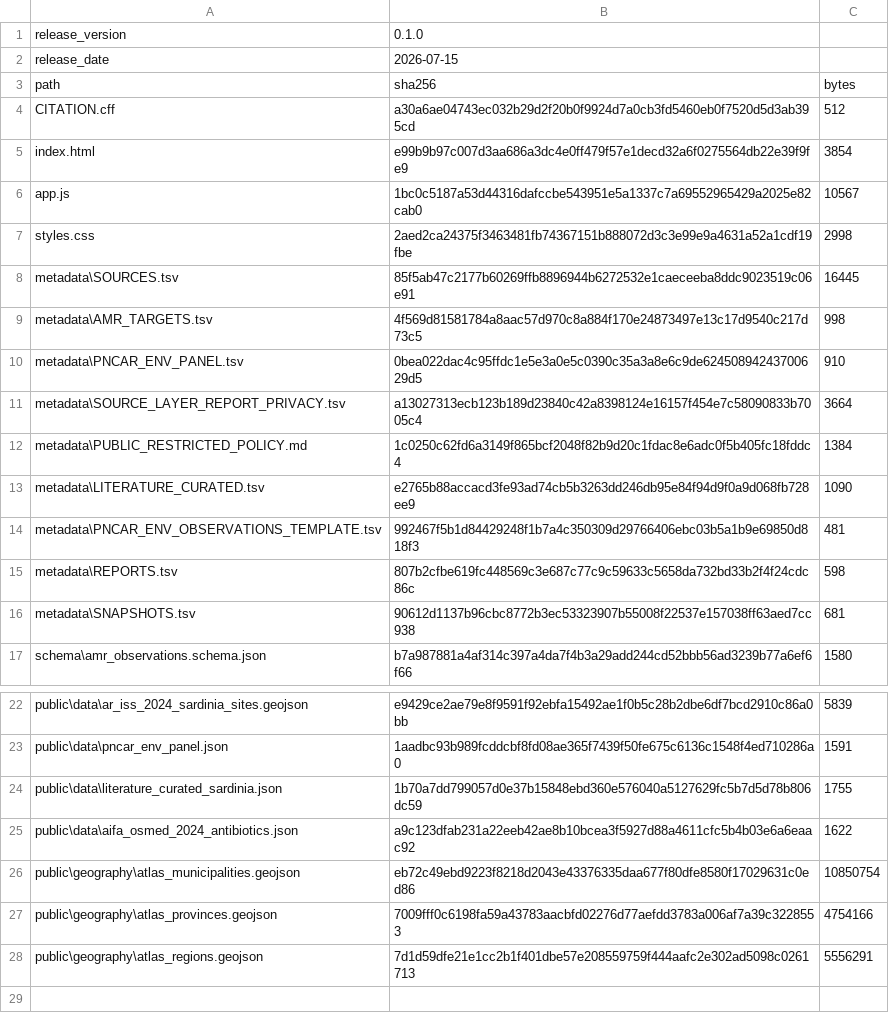
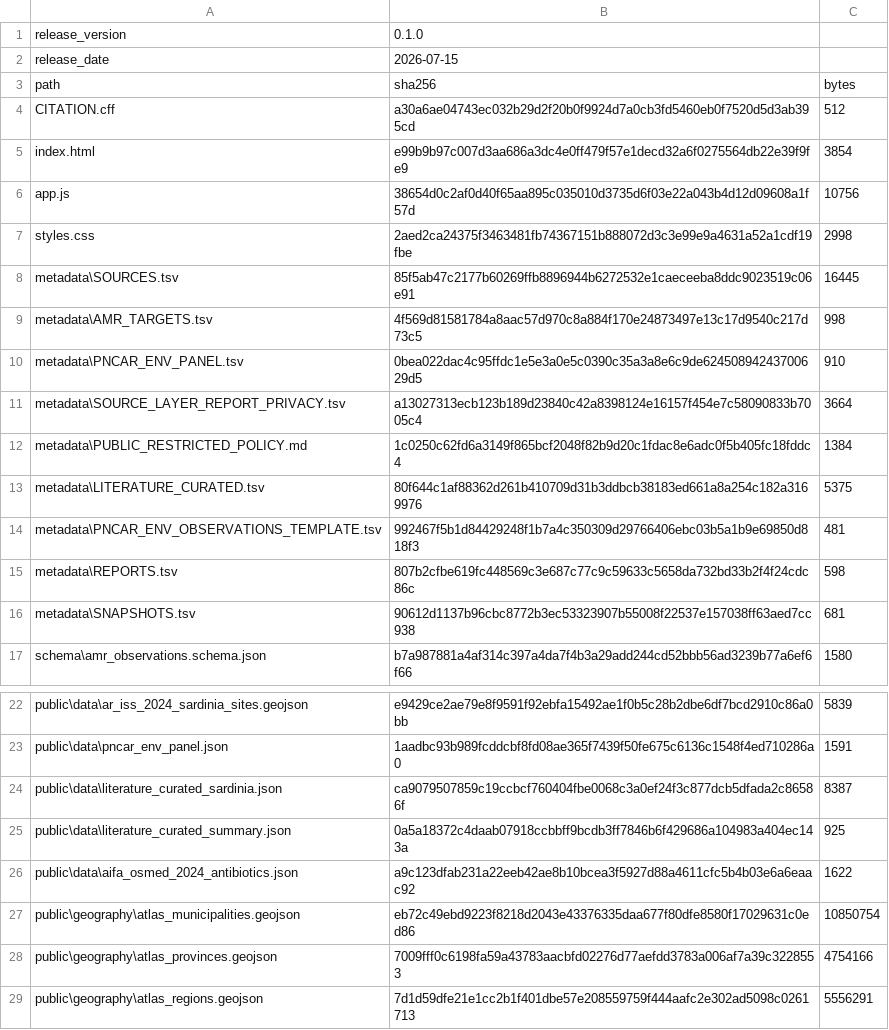
Before and after one commit to aguaraglia/sardinia-one-health-amr-atlas, a TSV file: metadata/RELEASE_MANIFEST.tsv, drawn as a sheet; only a part is shown, gaps mark what is left out.

```diff
--- a/metadata/RELEASE_MANIFEST.tsv
+++ b/metadata/RELEASE_MANIFEST.tsv
@@ -5,3 +5,3 @@ CITATION.cff	a30a6ae04743ec032b29d2f20b0f9924d7a0cb3fd5460eb0f7520d5d3ab395cd	51
 index.html	e99b9b97c007d3aa686a3dc4e0ff479f57e1decd32a6f0275564db22e39f9fe9	3854
-app.js	1bc0c5187a53d44316dafccbe543951e5a1337c7a69552965429a2025e82cab0	10567
+app.js	38654d0c2af0d40f65aa895c035010d3735d6f03e22a043b4d12d09608a1f57d	10756
 styles.css	2aed2ca24375f3463481fb74367151b888072d3c3e99e9a4631a52a1cdf19fbe	2998
@@ -12,3 +12,3 @@ metadata\SOURCE_LAYER_REPORT_PRIVACY.tsv	a13027313ecb123b189d23840c42a8398124e16
 metadata\PUBLIC_RESTRICTED_POLICY.md	1c0250c62fd6a3149f865bcf2048f82b9d20c1fdac8e6adc0f5b405fc18fddc4	1384
-metadata\LITERATURE_CURATED.tsv	e2765b88accacd3fe93ad74cb5b3263dd246db95e84f94d9f0a9d068fb728ee9	1090
+metadata\LITERATURE_CURATED.tsv	80f644c1af88362d261b410709d31b3ddbcb38183ed661a8a254c182a3169976	5375
 metadata\PNCAR_ENV_OBSERVATIONS_TEMPLATE.tsv	992467f5b1d84429248f1b7a4c350309d29766406ebc03b5a1b9e69850d818f3	481
@@ -23,3 +23,4 @@ public\data\ar_iss_2024_sardinia_sites.geojson	e9429ce2ae79e8f9591f92ebfa15492ae
 public\data\pncar_env_panel.json	1aadbc93b989fcddcbf8fd08ae365f7439f50fe675c6136c1548f4ed710286a0	1591
-public\data\literature_curated_sardinia.json	1b70a7dd799057d0e37b15848ebd360e576040a5127629fc5b7d5d78b806dc59	1755
+public\data\literature_curated_sardinia.json	ca9079507859c19ccbcf760404fbe0068c3a0ef24f3c877dcb5dfada2c86586f	8387
+public\data\literature_curated_summary.json	0a5a18372c4daab07918ccbbff9bcdb3ff7846b6f429686a104983a404ec143a	925
 public\data\aifa_osmed_2024_antibiotics.json	a9c123dfab231a22eeb42ae8b10bcea3f5927d88a4611cfc5b4b03e6a6eaac92	1622
```
Also changed, not shown: metadata/LITERATURE_CURATED.tsv, 4 other files.
